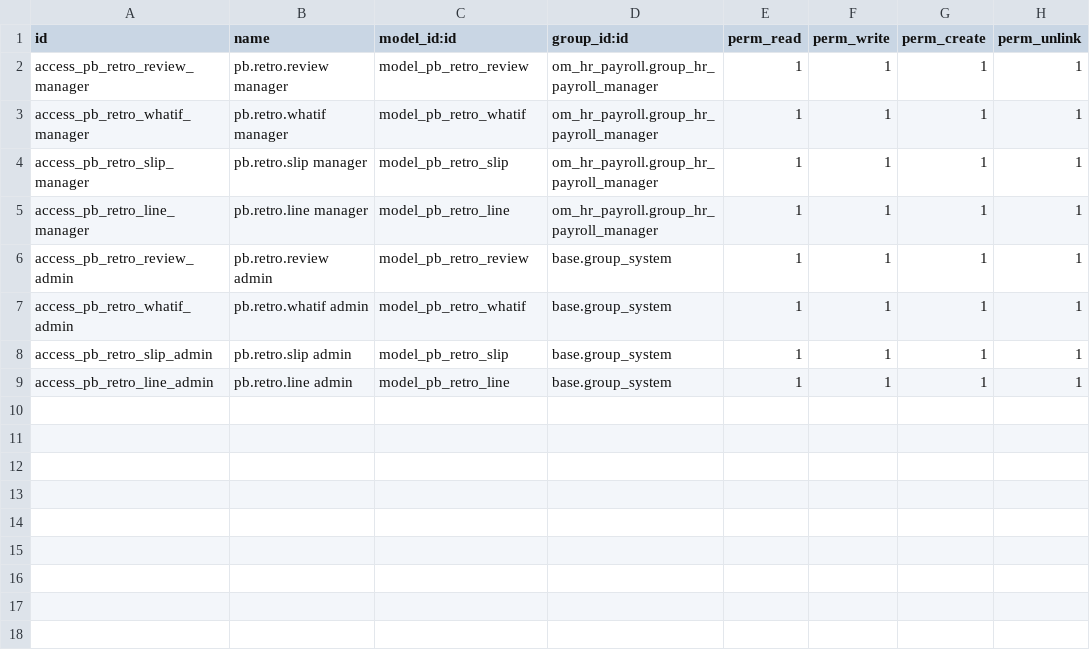
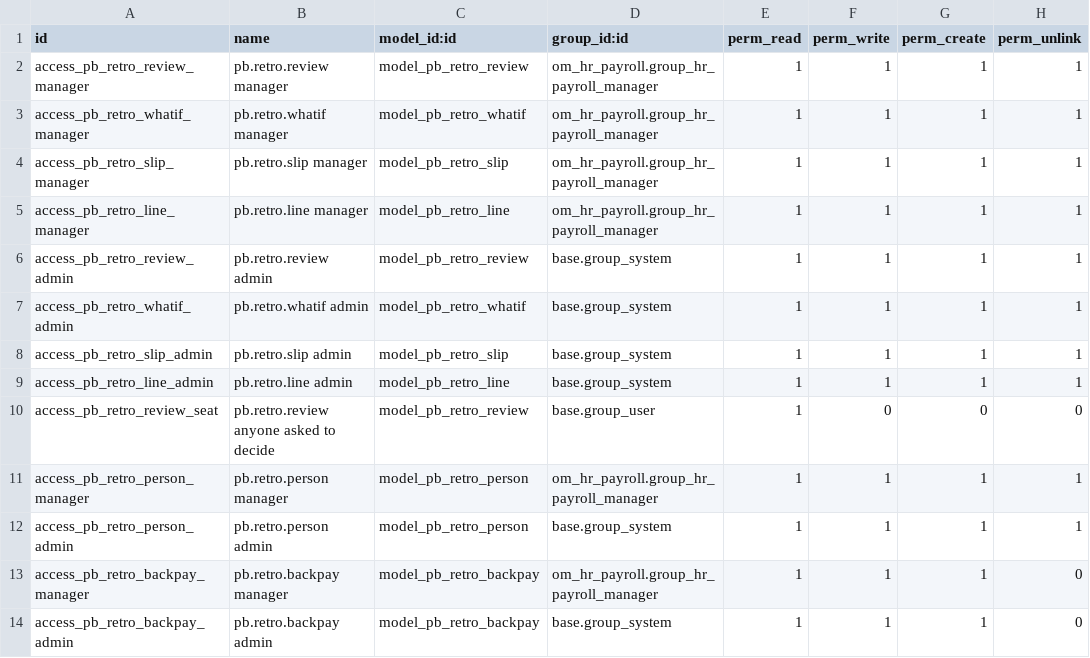
Before and after one commit to biztinct/gitlocal, a CSV file: pb_retro/security/ir.model.access.csv, drawn as a sheet; the diff names each change by its address in the sheet, - before the commit and + after, or states it on an @@ line.

```diff
--- a/pb_retro/security/ir.model.access.csv
+++ b/pb_retro/security/ir.model.access.csv
+row 10: access_pb_retro_review_seat | pb.retro.review anyone asked to decide | model_pb_retro_review | base.group_user | 1 | 0 | 0 | 0
+row 11: access_pb_retro_person_manager | pb.retro.person manager | model_pb_retro_person | om_hr_payroll.group_hr_payroll_manager | 1 | 1 | 1 | 1
+row 12: access_pb_retro_person_admin | pb.retro.person admin | model_pb_retro_person | base.group_system | 1 | 1 | 1 | 1
+row 13: access_pb_retro_backpay_manager | pb.retro.backpay manager | model_pb_retro_backpay | om_hr_payroll.group_hr_payroll_manager | 1 | 1 | 1 | 0
+row 14: access_pb_retro_backpay_admin | pb.retro.backpay admin | model_pb_retro_backpay | base.group_system | 1 | 1 | 1 | 0
```
Also changed, not shown: 16 other files.
